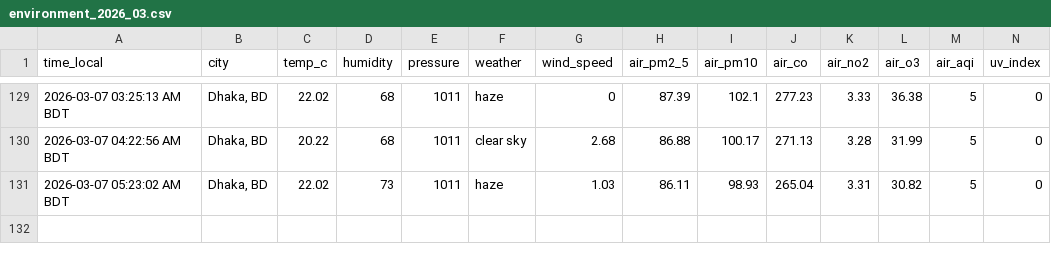
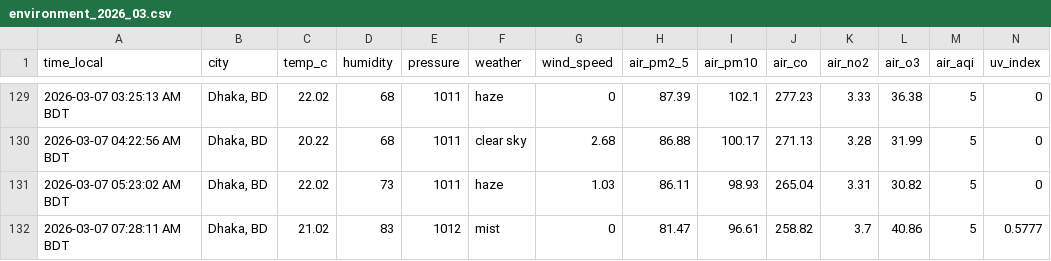
Before and after one commit to syedraihanali/dhaka-environment-logger, a CSV file: data/csv/environment_2026_03.csv, drawn as a sheet; only a part is shown, gaps mark what is left out.

Commit message:
Dhaka environment update: 2026-03-07 07:28 AM BDT

```diff
--- a/data/csv/environment_2026_03.csv
+++ b/data/csv/environment_2026_03.csv
@@ -131 +131,2 @@ time_local,city,temp_c,humidity,pressure,weather,wind_speed,air_pm2_5,air_pm10,a
 2026-03-07 05:23:02 AM BDT,"Dhaka, BD",22.02,73,1011,haze,1.03,86.11,98.93,265.04,3.31,30.82,5,0
+2026-03-07 07:28:11 AM BDT,"Dhaka, BD",21.02,83,1012,mist,0,81.47,96.61,258.82,3.7,40.86,5,0.5777
```
Also changed, not shown: 1 other file.
